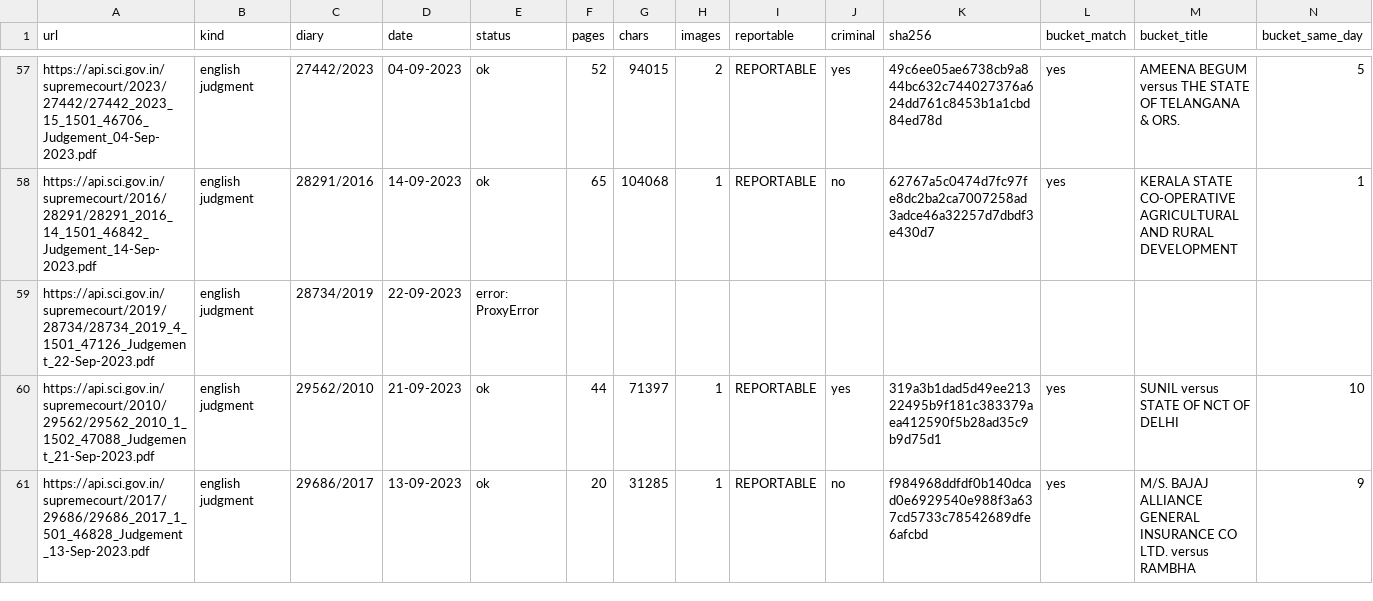
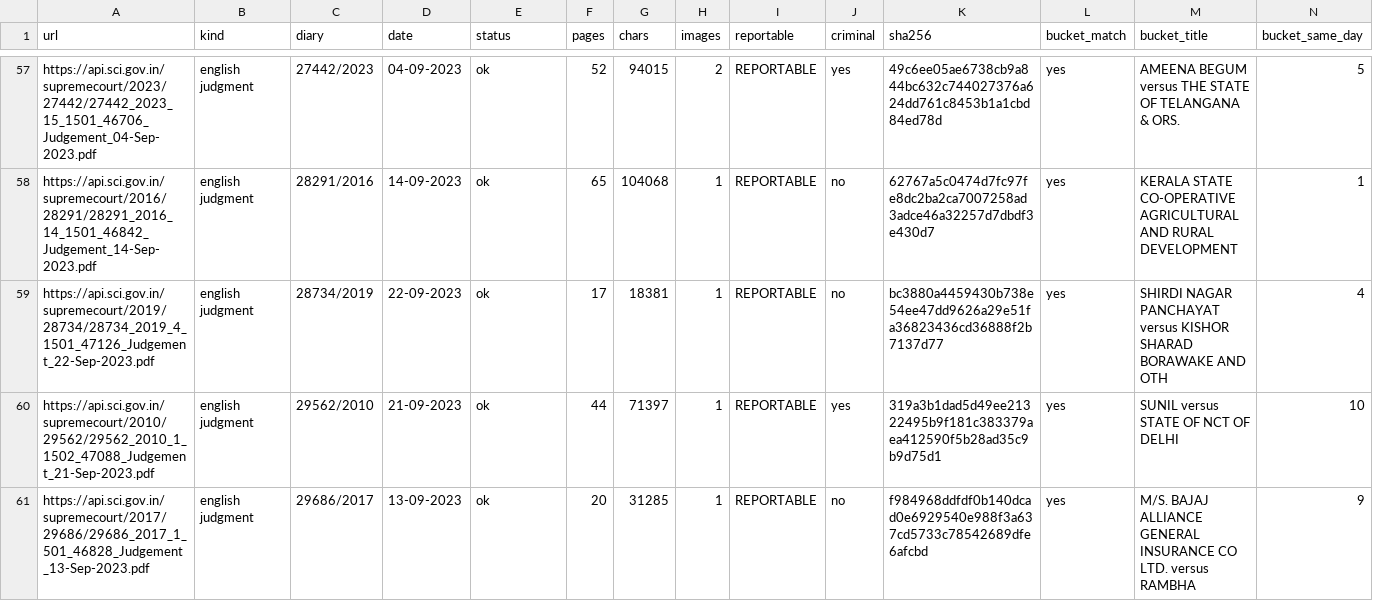
Before and after one commit to Tanbir-Ahm/recourse-sci-pool, a CSV file: new_archive/2023-09/results.csv, drawn as a sheet; only a part is shown, gaps mark what is left out.

```diff
--- a/new_archive/2023-09/results.csv
+++ b/new_archive/2023-09/results.csv
@@ -58,3 +58,3 @@ https://api.sci.gov.in/supremecourt/2023/27442/27442_2023_15_1501_46706_Judgemen
 https://api.sci.gov.in/supremecourt/2016/28291/28291_2016_14_1501_46842_Judgement_14-Sep-2023.pdf,english judgment,28291/2016,14-09-2023,ok,65,104068,1,REPORTABLE,no,62767a5c0474d7fc97fe8dc2ba2ca7007258ad3adce46a32257d7dbdf3e430d7,yes,KERALA STATE CO-OPERATIVE AGRICULTURAL AND RURAL DEVELOPMENT,1
-https://api.sci.gov.in/supremecourt/2019/28734/28734_2019_4_1501_47126_Judgement_22-Sep-2023.pdf,english judgment,28734/2019,22-09-2023,error: ProxyError,,,,,,,,,
+https://api.sci.gov.in/supremecourt/2019/28734/28734_2019_4_1501_47126_Judgement_22-Sep-2023.pdf,english judgment,28734/2019,22-09-2023,ok,17,18381,1,REPORTABLE,no,bc3880a4459430b738e54ee47dd9626a29e51fa36823436cd36888f2b7137d77,yes,SHIRDI NAGAR PANCHAYAT versus KISHOR SHARAD BORAWAKE AND OTH,4
 https://api.sci.gov.in/supremecourt/2010/29562/29562_2010_1_1502_47088_Judgement_21-Sep-2023.pdf,english judgment,29562/2010,21-09-2023,ok,44,71397,1,REPORTABLE,yes,319a3b1dad5d49ee21322495b9f181c383379aea412590f5b28ad35c9b9d75d1,yes,SUNIL versus STATE OF NCT OF DELHI,10
```
